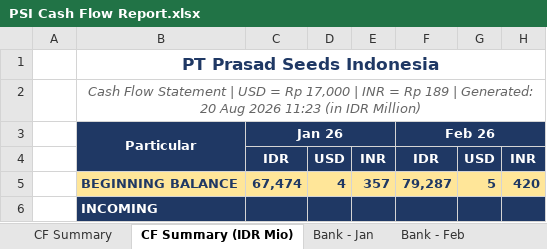
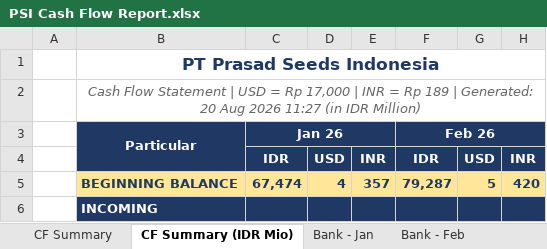
Before and after one commit to finmanagerindonesia-dev/psi-cash-dashboard, an Excel workbook: public/PSI Cash Flow Report.xlsx, sheet CF Summary (IDR Mio), drawn as a sheet; only a part is shown; values as stored, in another font and other column widths than the file's, no borders; the diff names each change by its address in the sheet, - before the commit and + after, or states it on an @@ line.

```diff
--- a/public/PSI Cash Flow Report.xlsx (sheet CF Summary (IDR Mio))
+++ b/public/PSI Cash Flow Report.xlsx (sheet CF Summary (IDR Mio))
-B2: …Aug 2026 11:23 (in IDR…
+B2: …Aug 2026 11:27 (in IDR…
```
Also changed, not shown: sheet CF Summary, 4 other files.
